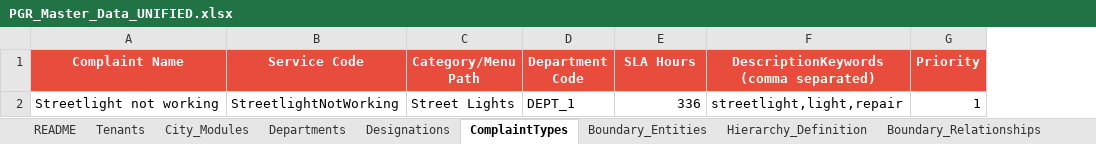
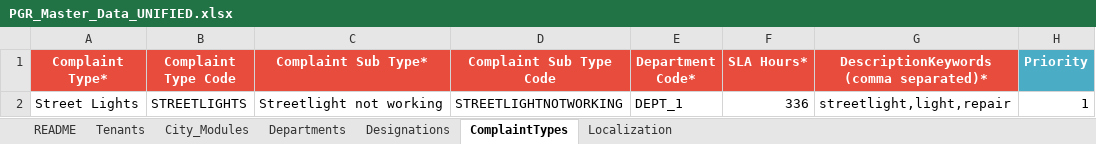
Before and after one commit to egovernments/Citizen-Complaint-Resolution-System, an Excel workbook: utilities/pgr_dataLoader/upload/PGR_Master_Data_UNIFIED.xlsx, sheet ComplaintTypes, drawn as a sheet; values as stored, in another font and other column widths than the file's, no borders; removed rows and columns are numbered as before the commit, all else as after; the diff names each change by its address in the sheet, - before the commit and + after, or states it on an @@ line.

```diff
--- a/utilities/pgr_dataLoader/upload/PGR_Master_Data_UNIFIED.xlsx (sheet ComplaintTypes)
+++ b/utilities/pgr_dataLoader/upload/PGR_Master_Data_UNIFIED.xlsx (sheet ComplaintTypes)
-sheet tab: Boundary_Entities
-sheet tab: Hierarchy_Definition
-sheet tab: Boundary_Relationships
-column A (Complaint Name), row 2: Streetlight not working
-column B (Service Code), row 2: StreetlightNotWorking
+column B (Complaint Type Code), row 2: STREETLIGHTS
+column C (Complaint Sub Type*), row 2: Streetlight not working
+column D (Complaint Sub Type Code), row 2: STREETLIGHTNOTWORKING
-A1: Category/Menu Path
+A1: Complaint Type*
-E1: Department Code
+E1: Department Code*
-F1: SLA Hours
+F1: SLA Hours*
-G1: DescriptionKeywords (comma separated)
+G1: DescriptionKeywords (comma separated)*
-H1 fill: #E74C3C
+H1 fill: #4BACC6
```
Also changed, not shown: sheet Tenants, sheet Localization, sheet City_Modules, sheet Designations, sheet README, sheet Departments, utilities/pgr_dataLoader/templates/ExcelSheets_PGR_Master_Data_UNIFIED.xlsx, 9 other files.
